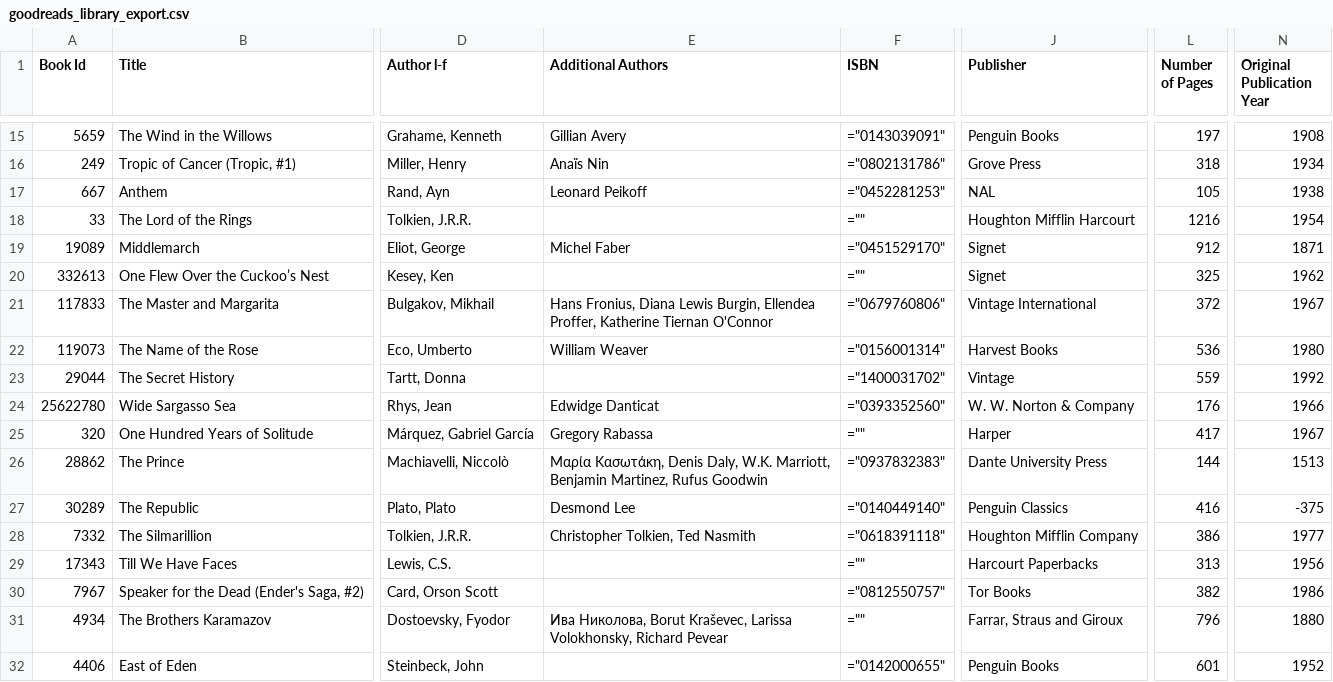
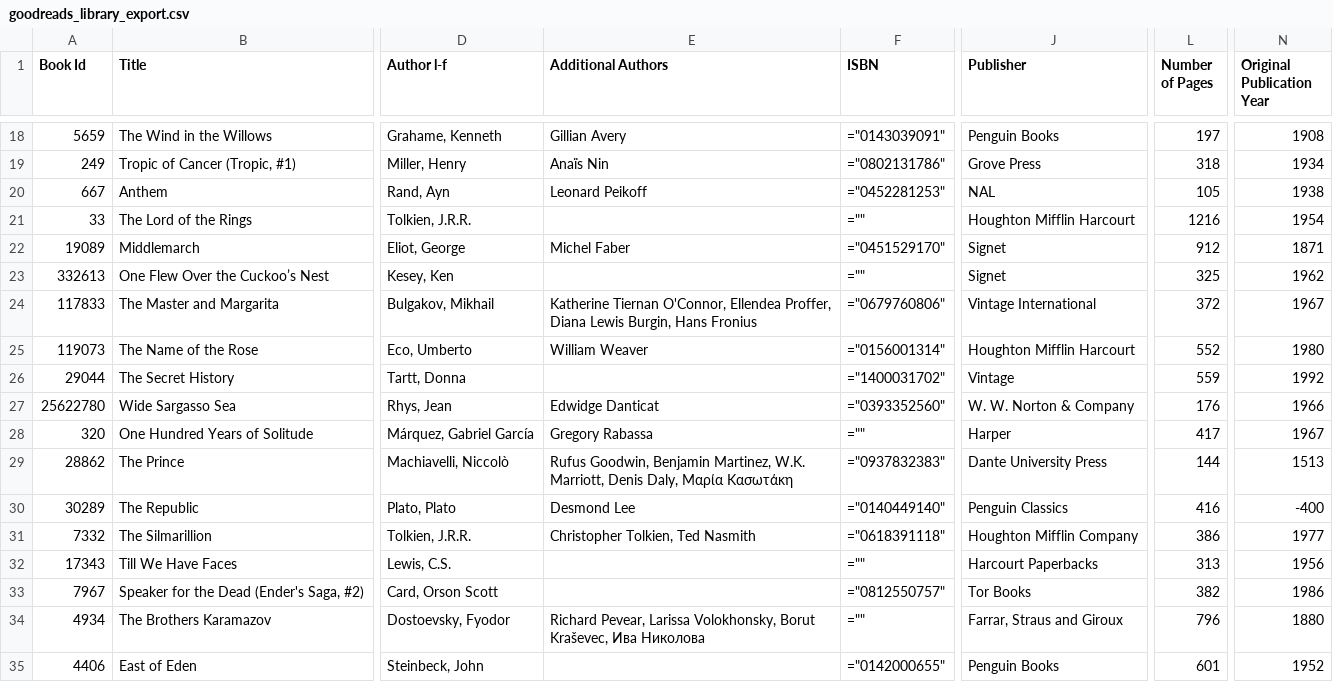
Before and after one commit to keanehauck/keanehauck.github.io, a CSV file: _data/goodreads_library_export.csv, drawn as a sheet; only a part is shown, gaps mark what is left out; addresses are those after the commit; the diff covers the shown part only; the diff names each change by its address in the sheet, - before the commit and + after, or states it on an @@ line.

```diff
--- a/_data/goodreads_library_export.csv
+++ b/_data/goodreads_library_export.csv
-E24 (Additional Authors): Hans Fronius, Diana Lewis Burgin, Ellendea Proffer, Katherine Tiernan O'Connor
+E24 (Additional Authors): Katherine Tiernan O'Connor, Ellendea Proffer, Diana Lewis Burgin, Hans Fronius
-J25 (Publisher): Harvest Books
+J25 (Publisher): Houghton Mifflin Harcourt
-L25 (Number of Pages): 536
+L25 (Number of Pages): 552
-E29 (Additional Authors): Μαρία Κασωτάκη, Denis Daly, W.K. Marriott, Benjamin Martinez, Rufus Goodwin
+E29 (Additional Authors): Rufus Goodwin, Benjamin Martinez, W.K. Marriott, Denis Daly, Μαρία Κασωτάκη
-N30 (Original Publication Year): -375
+N30 (Original Publication Year): -400
-E34 (Additional Authors): Ива Николова, Borut Kraševec, Larissa Volokhonsky, Richard Pevear
+E34 (Additional Authors): Richard Pevear, Larissa Volokhonsky, Borut Kraševec, Ива Николова
```
Also changed, not shown: 3 added rows, 2 removed rows and 24 edited cells elsewhere in this file, 7 other files.
